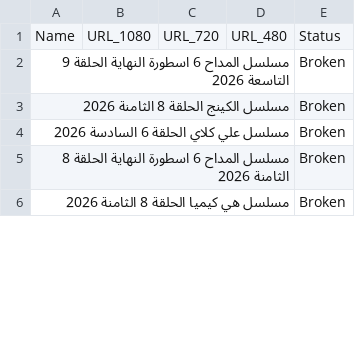
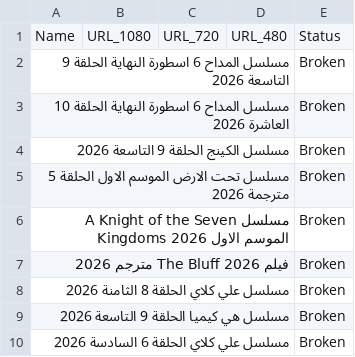
Before and after one commit to OmarLalgerino/GO-RS, a CSV file: database.csv, drawn as a sheet; only a part is shown; the diff covers the shown part only.

```diff
--- a/database.csv
+++ b/database.csv
@@ -2,5 +2,9 @@ Name,URL_1080,URL_720,URL_480,Status
 مسلسل المداح 6 اسطورة النهاية الحلقة 9 التاسعة                                                                                                                                                 2026,,,,Broken
-مسلسل الكينج الحلقة 8 الثامنة                                                                                                                                                 2026,,,,Broken
+مسلسل المداح 6 اسطورة النهاية الحلقة 10 العاشرة                                                                                                                                                 2026,,,,Broken
+مسلسل الكينج الحلقة 9 التاسعة                                                                                                                                                 2026,,,,Broken
+مسلسل تحت الارض الموسم الاول الحلقة 5 مترجمة                                                                                                                                                 2026,,,,Broken
+مسلسل A Knight of the Seven Kingdoms الموسم الاول                                                                                                                                                 2026,,,,Broken
+فيلم The Bluff 2026 مترجم                                                                                                                                                 2026,,,,Broken
+مسلسل علي كلاي الحلقة 8 الثامنة                                                                                                                                                 2026,,,,Broken
+مسلسل هي كيميا الحلقة 9 التاسعة                                                                                                                                                 2026,,,,Broken
 مسلسل علي كلاي الحلقة 6 السادسة                                                                                                                                                 2026,,,,Broken
-مسلسل المداح 6 اسطورة النهاية الحلقة 8 الثامنة                                                                                                                                                 2026,,,,Broken
-مسلسل هي كيميا الحلقة 8 الثامنة                                                                                                                                                 2026,,,,Broken
```
Also changed, not shown: 4 removed rows and 6 edited cells elsewhere in this file.
